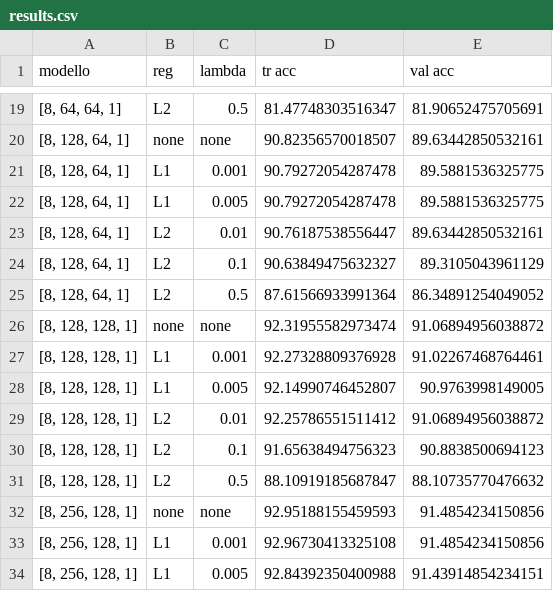
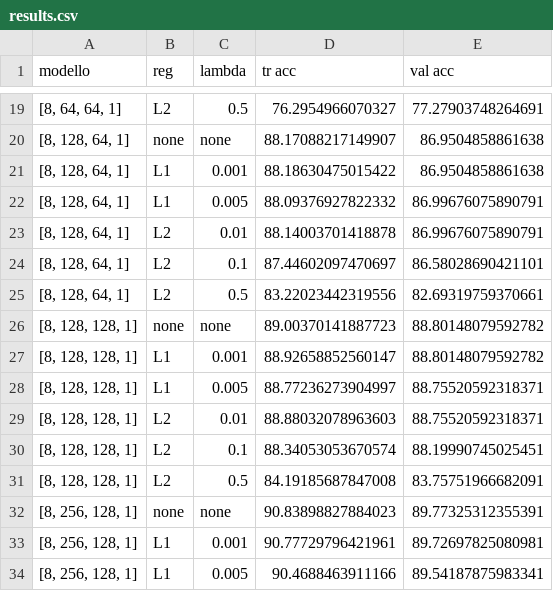
Before and after one commit to martinalupini/OBD-Neural-Network, a CSV file: plots/mushroom/tanh/results.csv, drawn as a sheet; only a part is shown, gaps mark what is left out; the diff covers the shown part only.

```diff
--- a/plots/mushroom/tanh/results.csv
+++ b/plots/mushroom/tanh/results.csv
@@ -19,16 +19,16 @@ modello,reg,lambda,tr acc,val acc
-"[8, 64, 64, 1]",L2,0.5,81.47748303516347,81.90652475705691
-"[8, 128, 64, 1]",none,none,90.82356570018507,89.63442850532161
-"[8, 128, 64, 1]",L1,0.001,90.79272054287478,89.5881536325775
-"[8, 128, 64, 1]",L1,0.005,90.79272054287478,89.5881536325775
-"[8, 128, 64, 1]",L2,0.01,90.76187538556447,89.63442850532161
-"[8, 128, 64, 1]",L2,0.1,90.63849475632327,89.3105043961129
-"[8, 128, 64, 1]",L2,0.5,87.61566933991364,86.34891254049052
-"[8, 128, 128, 1]",none,none,92.31955582973474,91.06894956038872
-"[8, 128, 128, 1]",L1,0.001,92.27328809376928,91.02267468764461
-"[8, 128, 128, 1]",L1,0.005,92.14990746452807,90.9763998149005
-"[8, 128, 128, 1]",L2,0.01,92.25786551511412,91.06894956038872
-"[8, 128, 128, 1]",L2,0.1,91.65638494756323,90.8838500694123
-"[8, 128, 128, 1]",L2,0.5,88.10919185687847,88.10735770476632
-"[8, 256, 128, 1]",none,none,92.95188155459593,91.4854234150856
-"[8, 256, 128, 1]",L1,0.001,92.96730413325108,91.4854234150856
-"[8, 256, 128, 1]",L1,0.005,92.84392350400988,91.43914854234151
+"[8, 64, 64, 1]",L2,0.5,76.2954966070327,77.27903748264691
+"[8, 128, 64, 1]",none,none,88.17088217149907,86.9504858861638
+"[8, 128, 64, 1]",L1,0.001,88.18630475015422,86.9504858861638
+"[8, 128, 64, 1]",L1,0.005,88.09376927822332,86.99676075890791
+"[8, 128, 64, 1]",L2,0.01,88.14003701418878,86.99676075890791
+"[8, 128, 64, 1]",L2,0.1,87.44602097470697,86.58028690421101
+"[8, 128, 64, 1]",L2,0.5,83.22023442319556,82.69319759370661
+"[8, 128, 128, 1]",none,none,89.00370141887723,88.80148079592782
+"[8, 128, 128, 1]",L1,0.001,88.92658852560147,88.80148079592782
+"[8, 128, 128, 1]",L1,0.005,88.77236273904997,88.75520592318371
+"[8, 128, 128, 1]",L2,0.01,88.88032078963603,88.75520592318371
+"[8, 128, 128, 1]",L2,0.1,88.34053053670574,88.19990745025451
+"[8, 128, 128, 1]",L2,0.5,84.19185687847008,83.75751966682091
+"[8, 256, 128, 1]",none,none,90.83898827884023,89.77325312355391
+"[8, 256, 128, 1]",L1,0.001,90.77729796421961,89.72697825080981
+"[8, 256, 128, 1]",L1,0.005,90.4688463911166,89.54187875983341
```
Also changed, not shown: 52 edited cells elsewhere in this file, plots/alzheimer/relu/results.csv, plots/alzheimer/tanh/results.csv, 11 other files.
